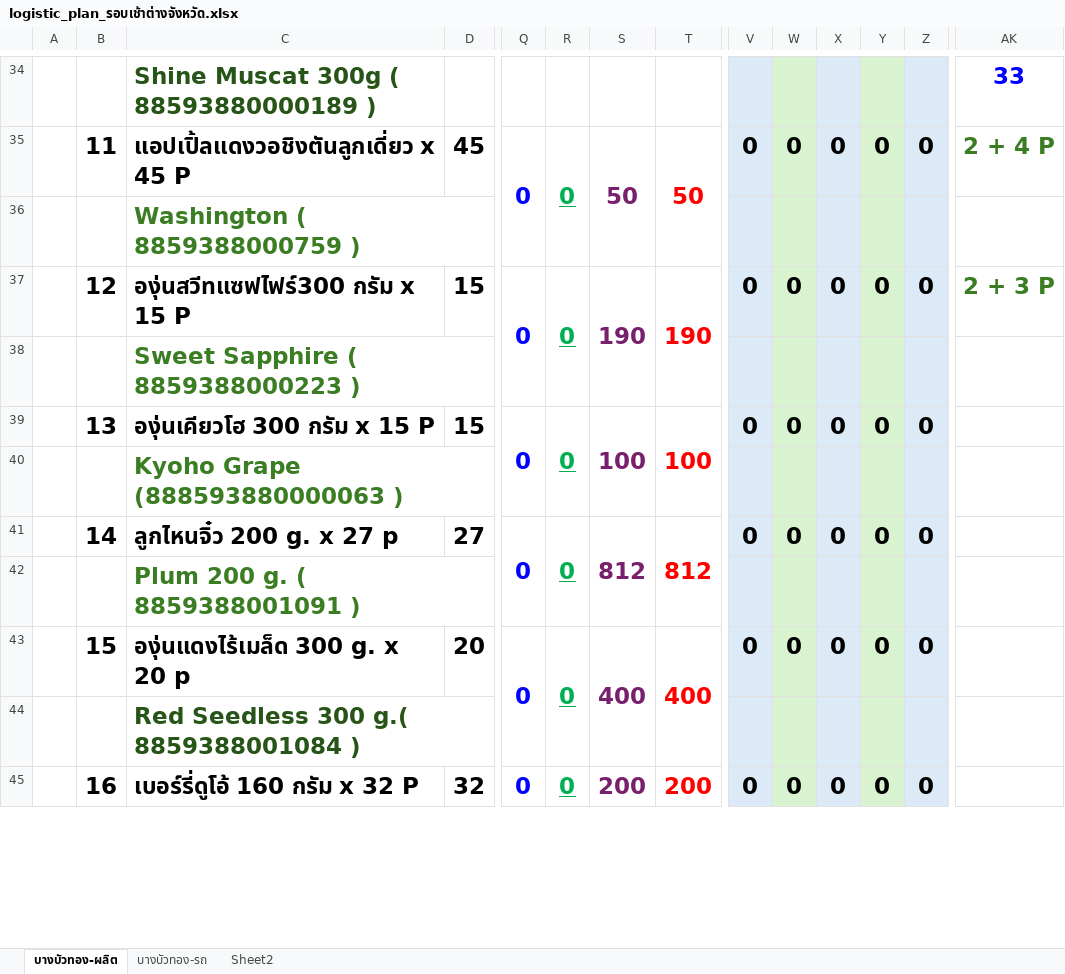
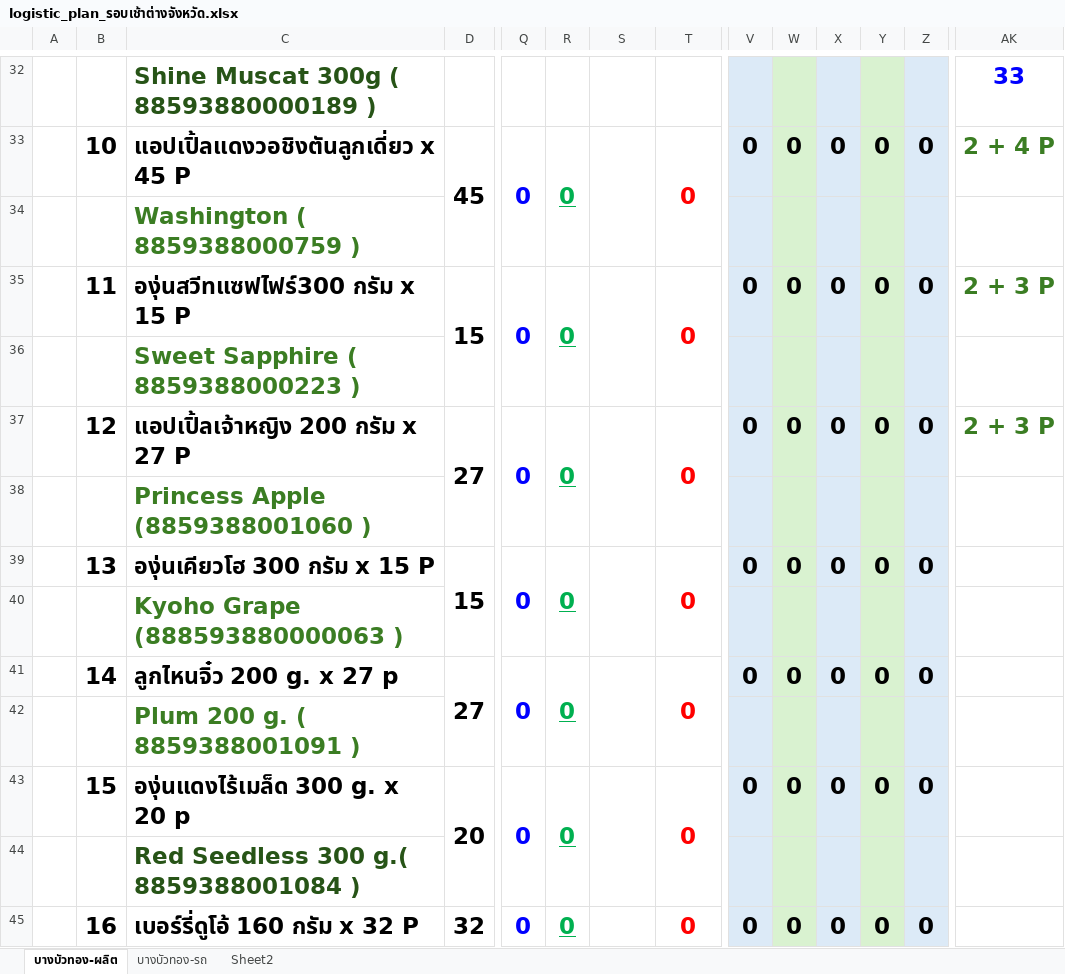
Before and after one commit to gtd-pakjira/PO-to-PrdLogis-Plan, an Excel workbook: customers/cpall/excel_templates/logistic_plan_รอบเช้าต่างจังหวัด.xlsx, sheet บางบัวทอง-ผลิต, drawn as a sheet; only a part is shown, gaps mark what is left out; values as stored, in another font and other column widths than the file's, no borders; addresses are those after the commit; rows hold the shown columns only; the diff covers the shown part only; the diff names each change by its address in the sheet, - before the commit and + after, or states it on an @@ line.

```diff
--- a/customers/cpall/excel_templates/logistic_plan_รอบเช้าต่างจังหวัด.xlsx (sheet บางบัวทอง-ผลิต)
+++ b/customers/cpall/excel_templates/logistic_plan_รอบเช้าต่างจังหวัด.xlsx (sheet บางบัวทอง-ผลิต)
-B33: 11
+B33: 10
+D33:D34 merged
-S33: 50
+S33: (empty)
-T33: 50
+T33: 0
-B35: 12
+B35: 11
+D35:D36 merged
-S35: 190
+S35: (empty)
-T35: 190
+T35: 0
+row 37:  | 12 | แอปเปิ้ลเจ้าหญิง 200 กรัม x 27 P | 27 | 0 | 0 |  | 0 | 0 | 0 | 0 | 0 | 0 | 2 + 3 P
+row 38:  |  | Princess Apple (8859388001060 )
+D39:D40 merged
-S39: 100
+S39: (empty)
-T39: 100
+T39: 0
+D41:D42 merged
-S41: 812
+S41: (empty)
-T41: 812
+T41: 0
+D43:D44 merged
-S43: 400
+S43: (empty)
-T43: 400
+T43: 0
+D45:D46 merged
-S45: 200
+S45: (empty)
-T45: 200
+T45: 0
```
Also changed, not shown: 2 added rows, 4 removed rows, 32 edited cells and merged cells elsewhere in this sheet, sheet บางบัวทอง-รถ, formulas that keep their value, 6 other files.
